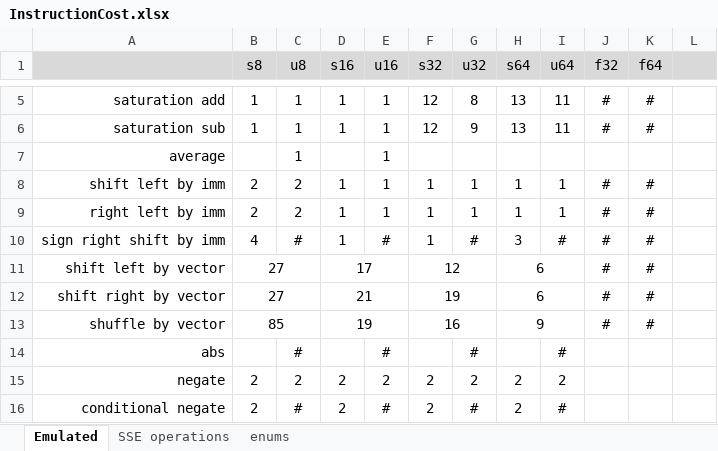
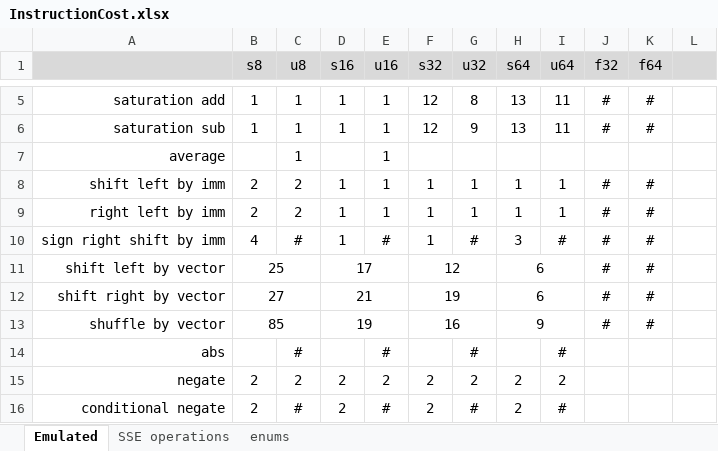
Before and after one commit to WalterKruger/SSE2-Complete, an Excel workbook: external/InstructionCost.xlsx, sheet Emulated, drawn as a sheet; only a part is shown, gaps mark what is left out; values as stored, in another font and other column widths than the file's, no borders; conditional formats not drawn; the diff names each change by its address in the sheet, - before the commit and + after, or states it on an @@ line.

```diff
--- a/external/InstructionCost.xlsx (sheet Emulated)
+++ b/external/InstructionCost.xlsx (sheet Emulated)
-B11 (s8): 27
+B11 (s8): 25
```
Also changed, not shown: external/PerfVarShift.xlsx, 3 other files.
